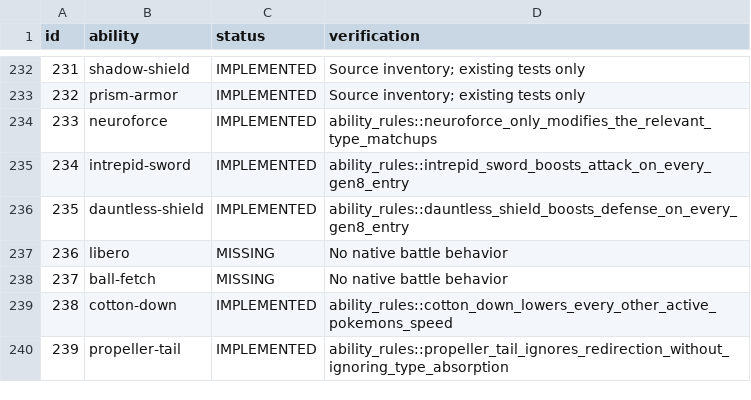
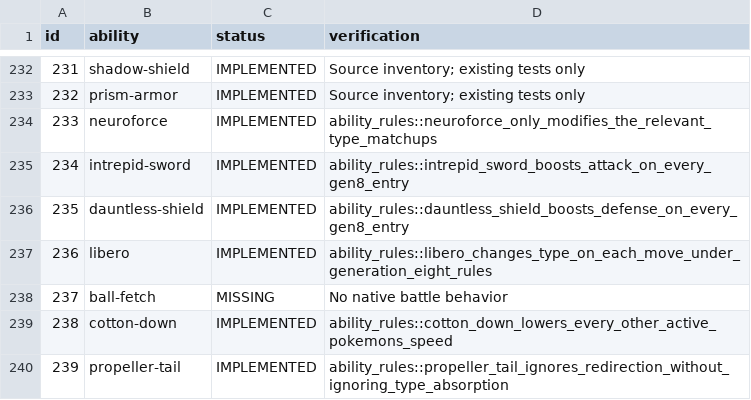
Before and after one commit to fourlastor/wilds-battle-engine, a CSV file: reports/ability-coverage.csv, drawn as a sheet; only a part is shown, gaps mark what is left out.

Commit message:
Implement Generation 8 Libero type changes on each move

```diff
--- a/reports/ability-coverage.csv
+++ b/reports/ability-coverage.csv
@@ -236,3 +236,3 @@ id,ability,status,verification
 235,dauntless-shield,IMPLEMENTED,ability_rules::dauntless_shield_boosts_defense_on_every_gen8_entry
-236,libero,MISSING,No native battle behavior
+236,libero,IMPLEMENTED,ability_rules::libero_changes_type_on_each_move_under_generation_eight_rules
 237,ball-fetch,MISSING,No native battle behavior
```
Also changed, not shown: 2 other files.
